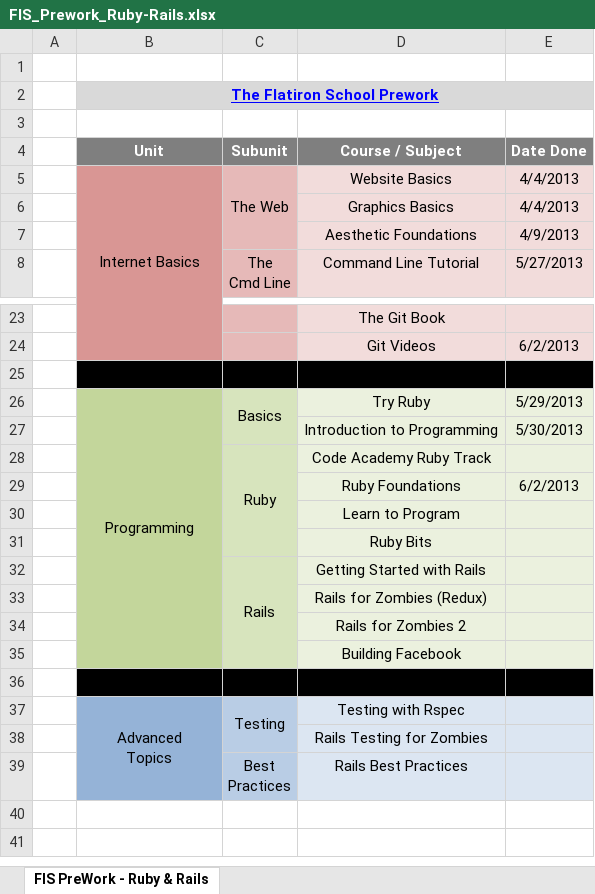
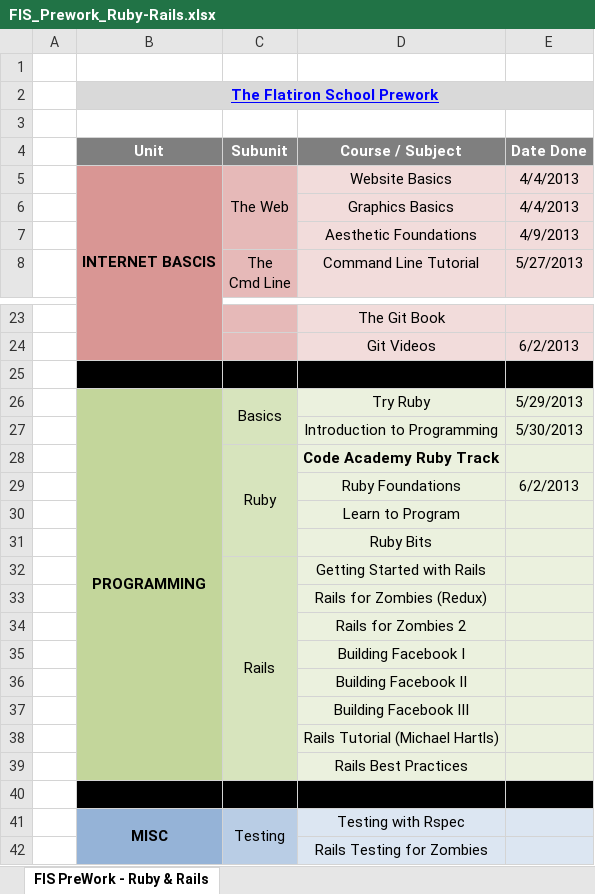
Before and after one commit to CarlosPlusPlus/_Learn-To-Code-Ruby_Rails, an Excel workbook: FIS_Prework_Ruby-Rails.xlsx, sheet FIS PreWork - Ruby & Rails, drawn as a sheet; only a part is shown, gaps mark what is left out; values as stored, in another font and other column widths than the file's, no borders; removed rows and columns are numbered as before the commit, all else as after; ↵ is a line break in a cell; the diff names each change by its address in the sheet, - before the commit and + after, or states it on an @@ line.

Commit message:
Complete update on FIS Ruby-Rails prework.

```diff
--- a/FIS_Prework_Ruby-Rails.xlsx (sheet FIS PreWork - Ruby & Rails)
+++ b/FIS_Prework_Ruby-Rails.xlsx (sheet FIS PreWork - Ruby & Rails)
-B5 (Unit): Internet Basics
+B5 (Unit): INTERNET BASCIS
-B5 bold: off
+B5 bold: on
-B26 (Unit): Programming
+B26 (Unit): PROGRAMMING
-B26 bold: off
+B26 bold: on
-D28 bold: off
+D28 bold: on
-D35 (Course / Subject): Building Facebook
+D35 (Course / Subject): Building Facebook I
+row 36:  |  |  | Building Facebook II
+row 37:  |  |  | Building Facebook III
+row 38:  |  |  | Rails Tutorial (Michael Hartls)
+row 39:  |  |  | Rails Best Practices
-B41 (Unit): Advanced ↵ Topics
+B41 (Unit): MISC
-B41 bold: off
+B41 bold: on
-row 39:  |  | Best ↵ Practices | Rails Best Practices
```
